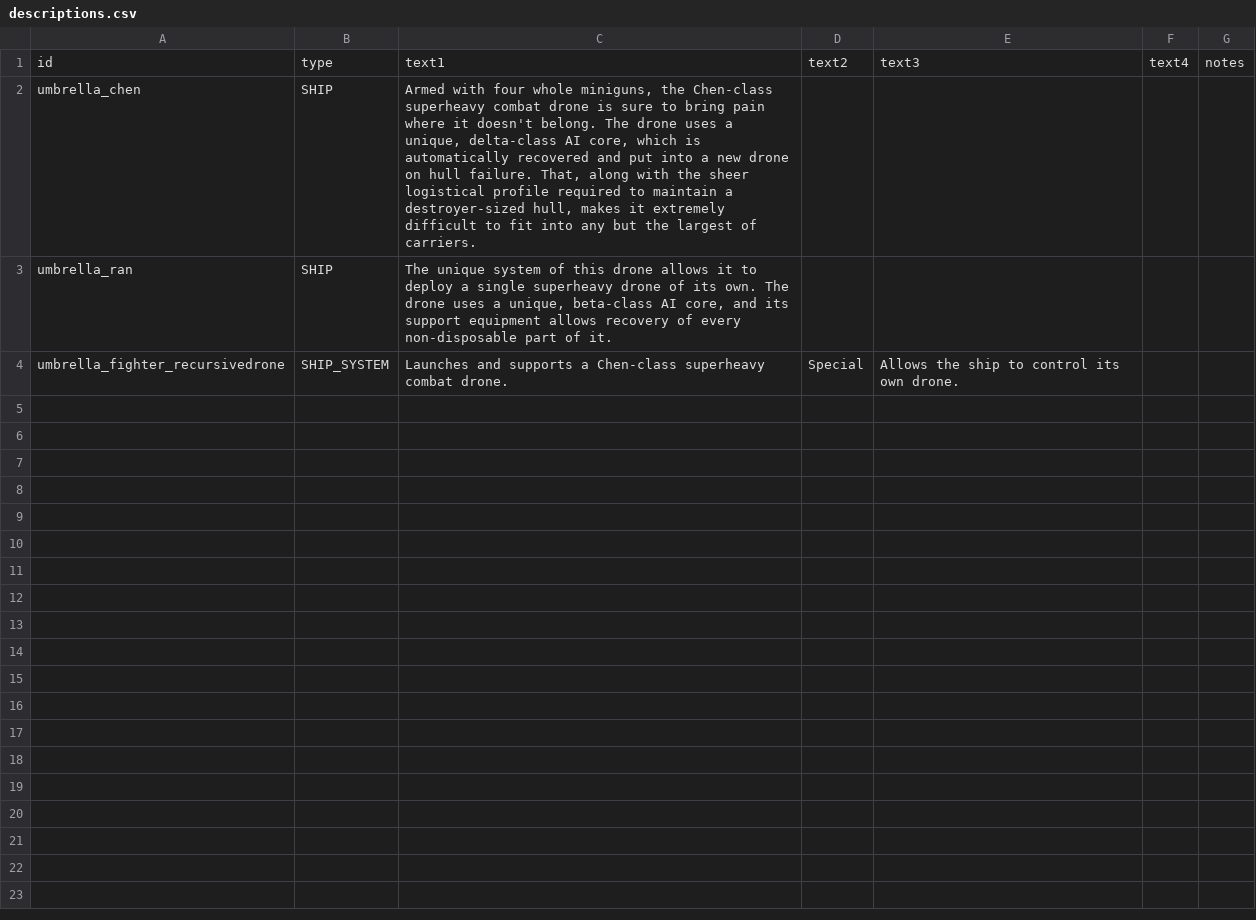
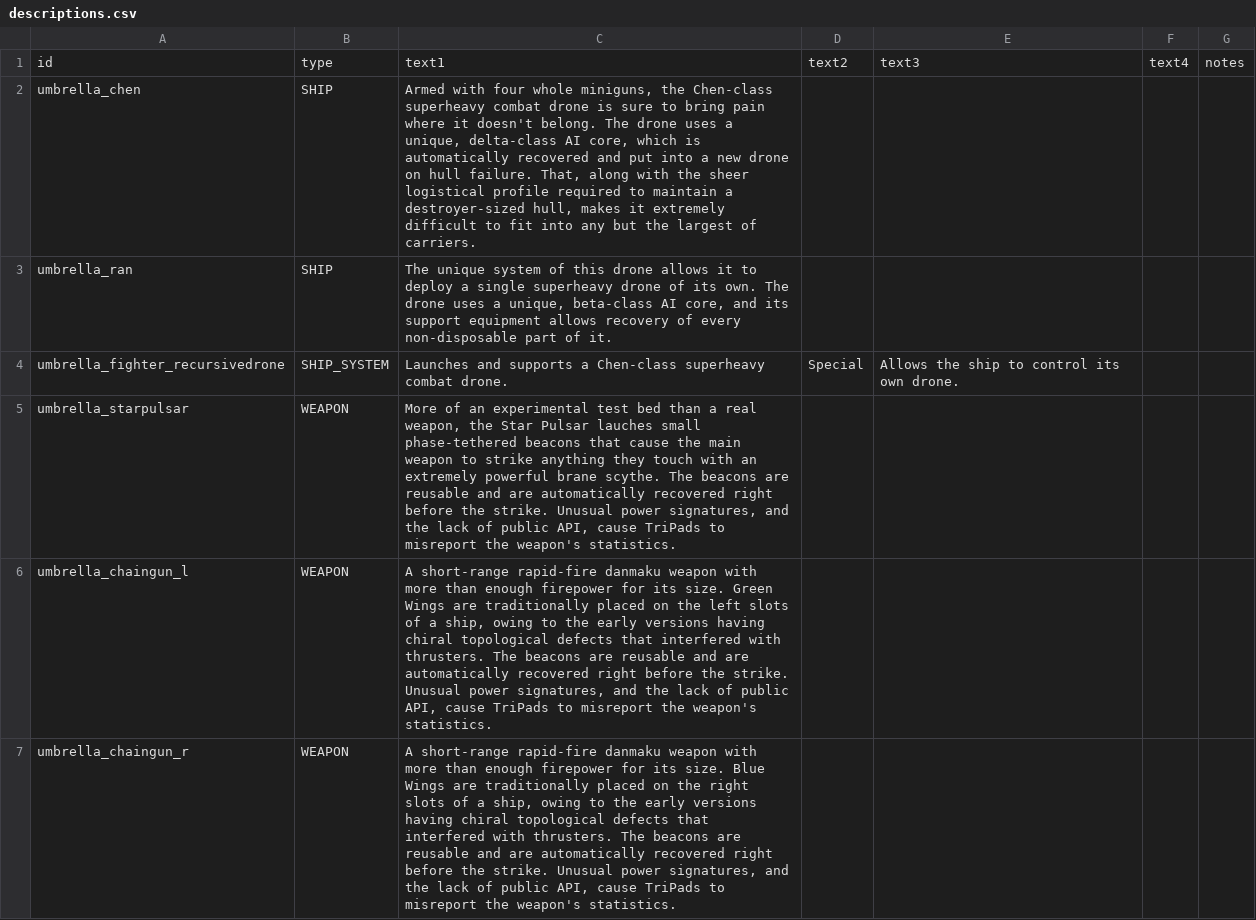
Before and after one commit to PrincessOfEvil/Umbrella-Battlestation, a CSV file: data/strings/descriptions.csv, drawn as a sheet.

Commit message:
Danmaku

```diff
--- a/data/strings/descriptions.csv
+++ b/data/strings/descriptions.csv
@@ -4 +4,4 @@ umbrella_ran,SHIP,"The unique system of this drone allows it to deploy a single
 umbrella_fighter_recursivedrone,SHIP_SYSTEM,Launches and supports a Chen-class superheavy combat drone.,Special,Allows the ship to control its own drone.,,
+umbrella_starpulsar,WEAPON,"More of an experimental test bed than a real weapon, the Star Pulsar lauches small phase-tethered beacons that cause the main weapon to strike anything they touch with an extremely powerful brane scythe. The beacons are reusable and are automatically recovered right before the strike. Unusual power signatures, and the lack of public API, cause TriPads to misreport the weapon's statistics.",,
+umbrella_chaingun_l,WEAPON,"A short-range rapid-fire danmaku weapon with more than enough firepower for its size. Green Wings are traditionally placed on the left slots of a ship, owing to the early versions having chiral topological defects that interfered with thrusters. The beacons are reusable and are automatically recovered right before the strike. Unusual power signatures, and the lack of public API, cause TriPads to misreport the weapon's statistics.",,
+umbrella_chaingun_r,WEAPON,"A short-range rapid-fire danmaku weapon with more than enough firepower for its size. Blue Wings are traditionally placed on the right slots of a ship, owing to the early versions having chiral topological defects that interfered with thrusters. The beacons are reusable and are automatically recovered right before the strike. Unusual power signatures, and the lack of public API, cause TriPads to misreport the weapon's statistics.",,
```
Also changed, not shown: 11 other files.
